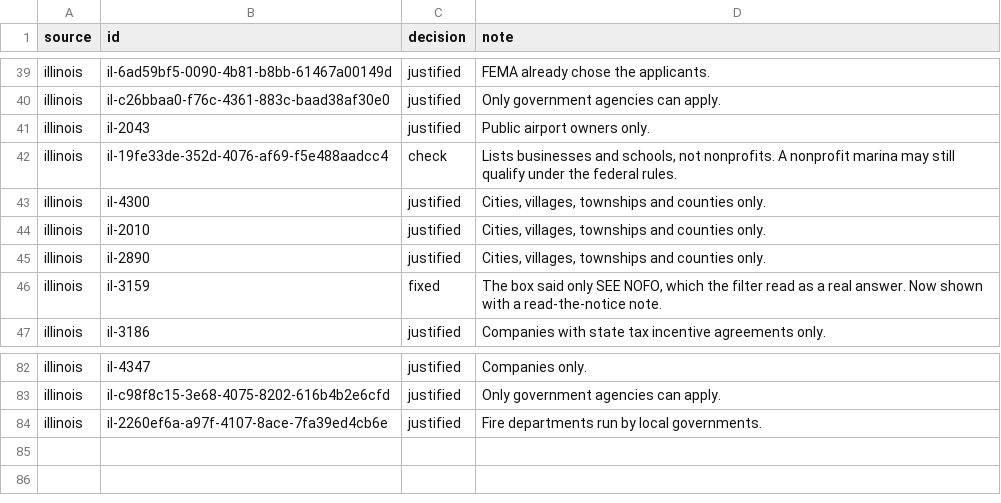
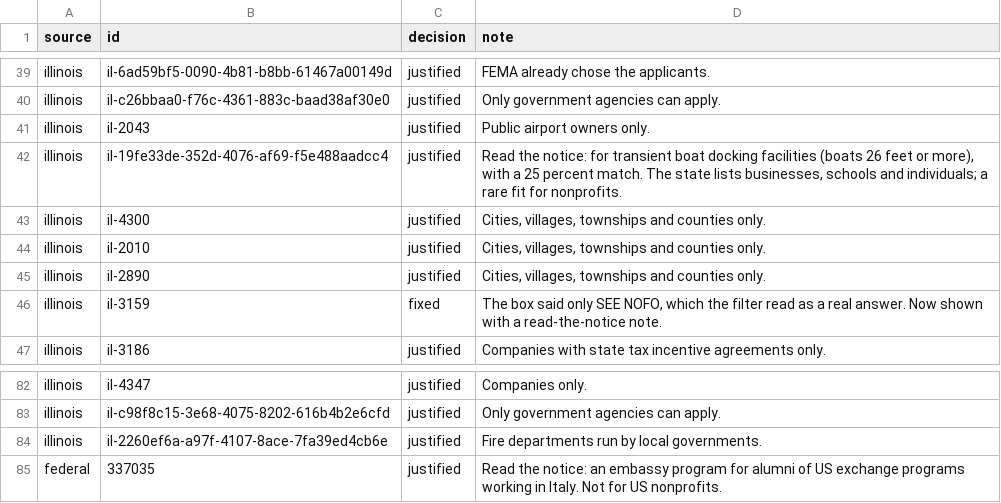
Before and after one commit to RendellRich/grant-matcher, a CSV file: data/skip-review.csv, drawn as a sheet; only a part is shown, gaps mark what is left out; the diff covers the shown part only.

```diff
--- a/data/skip-review.csv
+++ b/data/skip-review.csv
@@ -41,3 +41,3 @@ illinois,il-c26bbaa0-f76c-4361-883c-baad38af30e0,justified,Only government agenc
 illinois,il-2043,justified,Public airport owners only.
-illinois,il-19fe33de-352d-4076-af69-f5e488aadcc4,check,"Lists businesses and schools, not nonprofits. A nonprofit marina may still qualify under the federal rules."
+illinois,il-19fe33de-352d-4076-af69-f5e488aadcc4,justified,"Read the notice: for transient boat docking facilities (boats 26 feet or more), with a 25 percent match. The state lists businesses, schools and individuals; a rare fit for nonprofits."
 illinois,il-4300,justified,"Cities, villages, townships and counties only."
@@ -84 +84,2 @@ illinois,il-c98f8c15-3e68-4075-8202-616b4b2e6cfd,justified,Only government agenc
 illinois,il-2260ef6a-a97f-4107-8ace-7fa39ed4cb6e,justified,Fire departments run by local governments.
+federal,337035,justified,Read the notice: an embassy program for alumni of US exchange programs working in Italy. Not for US nonprofits.
```
Also changed, not shown: 16 edited cells elsewhere in this file, 4 other files.
